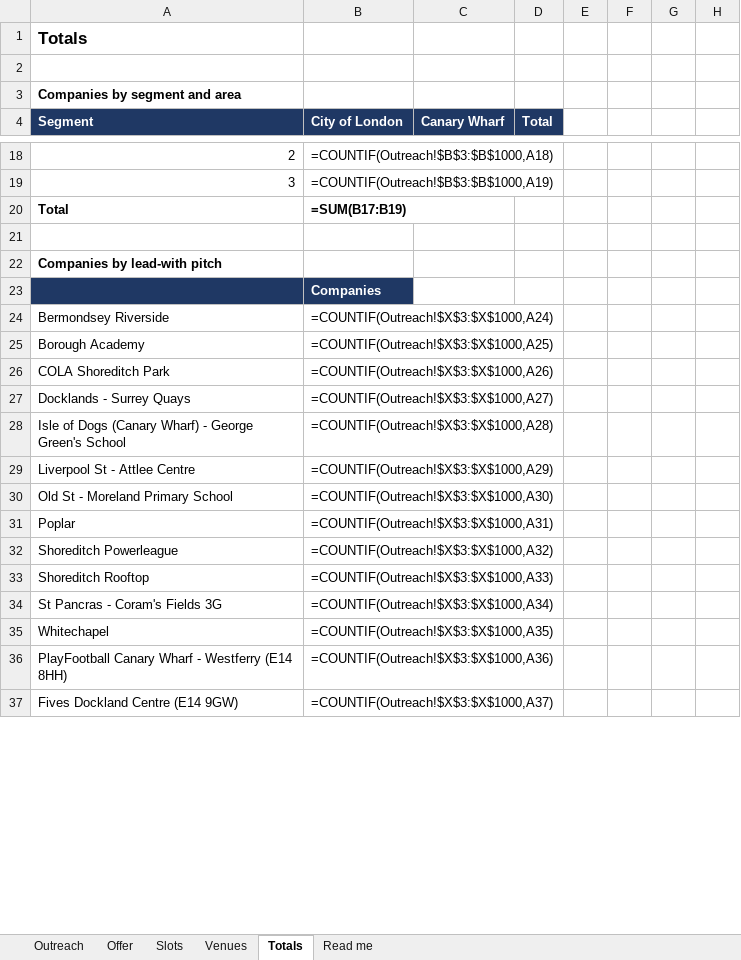
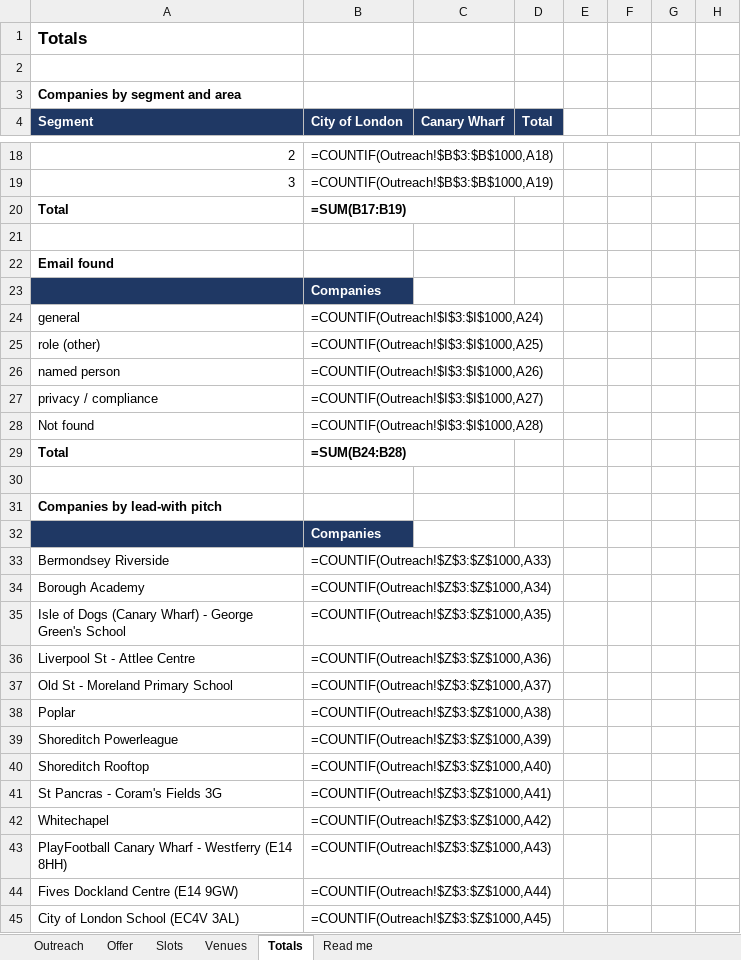
Before and after one commit to ResearchSDR/Test123, an Excel workbook: corporates/FC_Urban_City_Canary_Wharf_corporates_400.xlsx, sheet Totals, drawn as a sheet; only a part is shown, gaps mark what is left out; values as stored, in another font and other column widths than the file's, no borders; formulas without a stored value are shown as written; removed rows and columns are numbered as before the commit, all else as after; the diff covers the shown part only; the diff names each change by its address in the sheet, - before the commit and + after, or states it on an @@ line.

```diff
--- a/corporates/FC_Urban_City_Canary_Wharf_corporates_400.xlsx (sheet Totals)
+++ b/corporates/FC_Urban_City_Canary_Wharf_corporates_400.xlsx (sheet Totals)
+row 22: Email found
+row 23:  | Companies
+row 24: general | =COUNTIF(Outreach!$I$3:$I$1000,A24)
+row 25: role (other) | =COUNTIF(Outreach!$I$3:$I$1000,A25)
+row 26: named person | =COUNTIF(Outreach!$I$3:$I$1000,A26)
+row 27: privacy / compliance | =COUNTIF(Outreach!$I$3:$I$1000,A27)
+row 28: Not found | =COUNTIF(Outreach!$I$3:$I$1000,A28)
+row 29: Total | =SUM(B24:B28)
+row 30: (empty)
-B33 (City of London): =COUNTIF(Outreach!$X$3:$X$1000,A24)
+B33 (City of London): =COUNTIF(Outreach!$Z$3:$Z$1000,A33)
-B34 (City of London): =COUNTIF(Outreach!$X$3:$X$1000,A25)
+B34 (City of London): =COUNTIF(Outreach!$Z$3:$Z$1000,A34)
-row 26: COLA Shoreditch Park | =COUNTIF(Outreach!$X$3:$X$1000,A26)
-row 27: Docklands - Surrey Quays | =COUNTIF(Outreach!$X$3:$X$1000,A27)
-B35 (City of London): =COUNTIF(Outreach!$X$3:$X$1000,A28)
+B35 (City of London): =COUNTIF(Outreach!$Z$3:$Z$1000,A35)
-B36 (City of London): =COUNTIF(Outreach!$X$3:$X$1000,A29)
+B36 (City of London): =COUNTIF(Outreach!$Z$3:$Z$1000,A36)
-B37 (City of London): =COUNTIF(Outreach!$X$3:$X$1000,A30)
+B37 (City of London): =COUNTIF(Outreach!$Z$3:$Z$1000,A37)
-B38 (City of London): =COUNTIF(Outreach!$X$3:$X$1000,A31)
+B38 (City of London): =COUNTIF(Outreach!$Z$3:$Z$1000,A38)
-B39 (City of London): =COUNTIF(Outreach!$X$3:$X$1000,A32)
+B39 (City of London): =COUNTIF(Outreach!$Z$3:$Z$1000,A39)
-B40 (City of London): =COUNTIF(Outreach!$X$3:$X$1000,A33)
+B40 (City of London): =COUNTIF(Outreach!$Z$3:$Z$1000,A40)
-B41 (City of London): =COUNTIF(Outreach!$X$3:$X$1000,A34)
+B41 (City of London): =COUNTIF(Outreach!$Z$3:$Z$1000,A41)
-B42 (City of London): =COUNTIF(Outreach!$X$3:$X$1000,A35)
+B42 (City of London): =COUNTIF(Outreach!$Z$3:$Z$1000,A42)
-B43 (City of London): =COUNTIF(Outreach!$X$3:$X$1000,A36)
+B43 (City of London): =COUNTIF(Outreach!$Z$3:$Z$1000,A43)
-B44 (City of London): =COUNTIF(Outreach!$X$3:$X$1000,A37)
+B44 (City of London): =COUNTIF(Outreach!$Z$3:$Z$1000,A44)
+row 45: City of London School (EC4V 3AL) | =COUNTIF(Outreach!$Z$3:$Z$1000,A45)
```
Also changed, not shown: 9 added rows, 4 removed rows and 146 edited cells elsewhere in this sheet, sheet Outreach, sheet Slots, sheet Venues, sheet Read me, sheet Offer, 6 other files.
